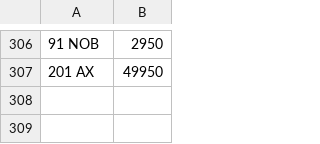
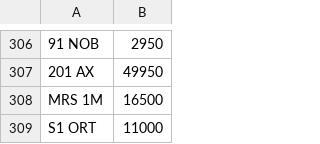
Before and after one commit to martinsumner/simplyreg, a CSV file: csv/MYCOMMS_NOVAT_0.csv, drawn as a sheet; only a part is shown, gaps mark what is left out; the diff names each change by its address in the sheet, - before the commit and + after, or states it on an @@ line.

Commit message:
Update MYCOMMS_NOVAT_0.csv

```diff
--- a/csv/MYCOMMS_NOVAT_0.csv
+++ b/csv/MYCOMMS_NOVAT_0.csv
+row 308: MRS 1M | 16500
+row 309: S1 ORT | 11000
```
